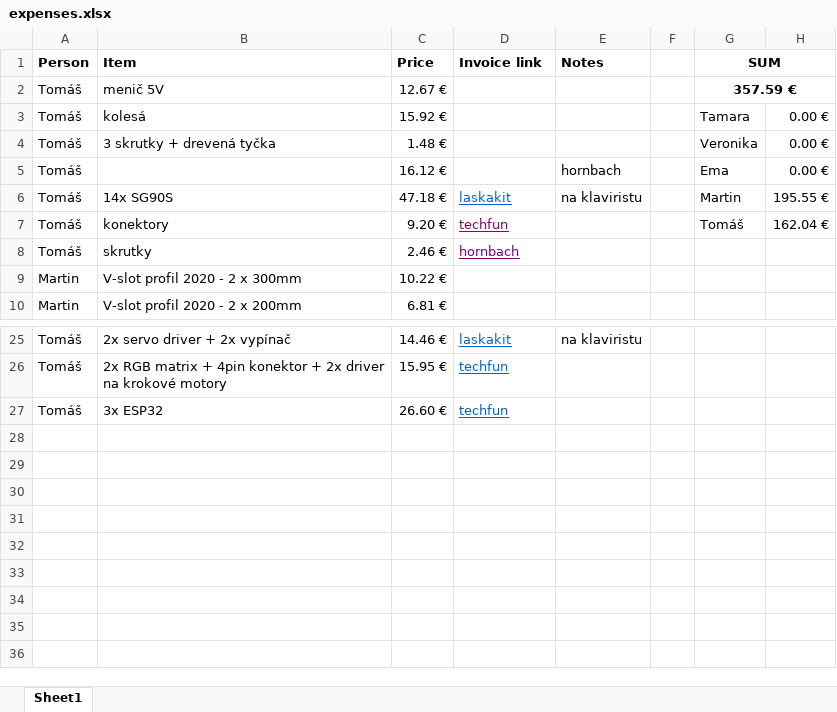
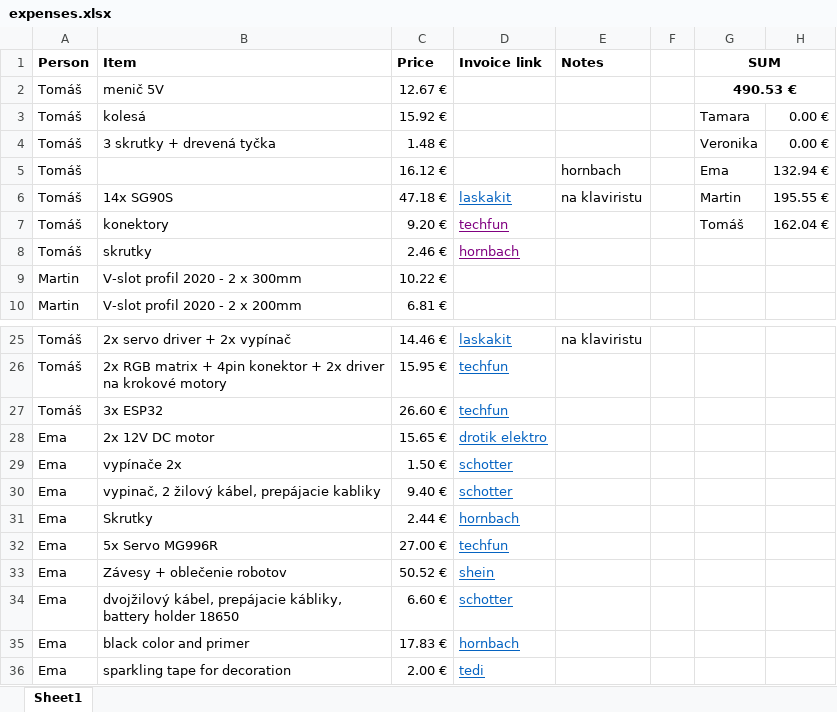
Before and after one commit to 0Tamara/CompaneroBots, an Excel workbook: finances/expenses.xlsx, sheet Sheet1, drawn as a sheet; only a part is shown, gaps mark what is left out; values as stored, in another font and other column widths than the file's, no borders; the diff names each change by its address in the sheet, - before the commit and + after, or states it on an @@ line.

Commit message:
finances

```diff
--- a/finances/expenses.xlsx (sheet Sheet1)
+++ b/finances/expenses.xlsx (sheet Sheet1)
-G2 (SUM): 357.59 €
+G2 (SUM): 490.53 €
-H5: 0.00 €
+H5: 132.94 €
+row 28: Ema | 2x 12V DC motor | 15.65 € | drotik elektro
+row 29: Ema | vypínače 2x | 1.50 € | schotter
+row 30: Ema | vypinač, 2 žilový kábel, prepájacie kabliky | 9.40 € | schotter
+row 31: Ema | Skrutky | 2.44 € | hornbach
+row 32: Ema | 5x Servo MG996R | 27.00 € | techfun
+row 33: Ema | Závesy + oblečenie robotov | 50.52 € | shein
+row 34: Ema | dvojžilový kábel, prepájacie kábliky, battery holder 18650 | 6.60 € | schotter
+row 35: Ema | black color and primer | 17.83 € | hornbach
+row 36: Ema | sparkling tape for decoration | 2.00 € | tedi
```
Also changed, not shown: 8 other files.
